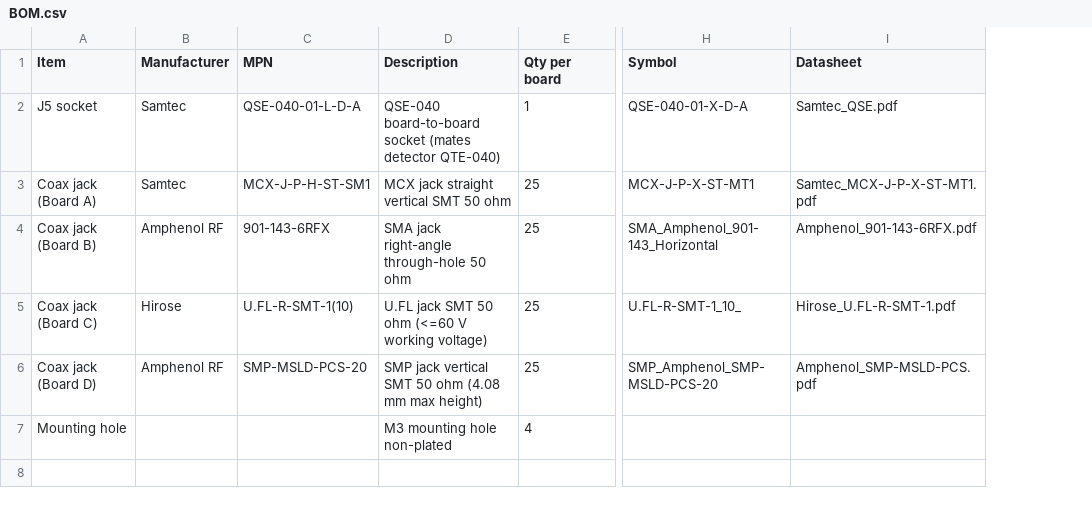
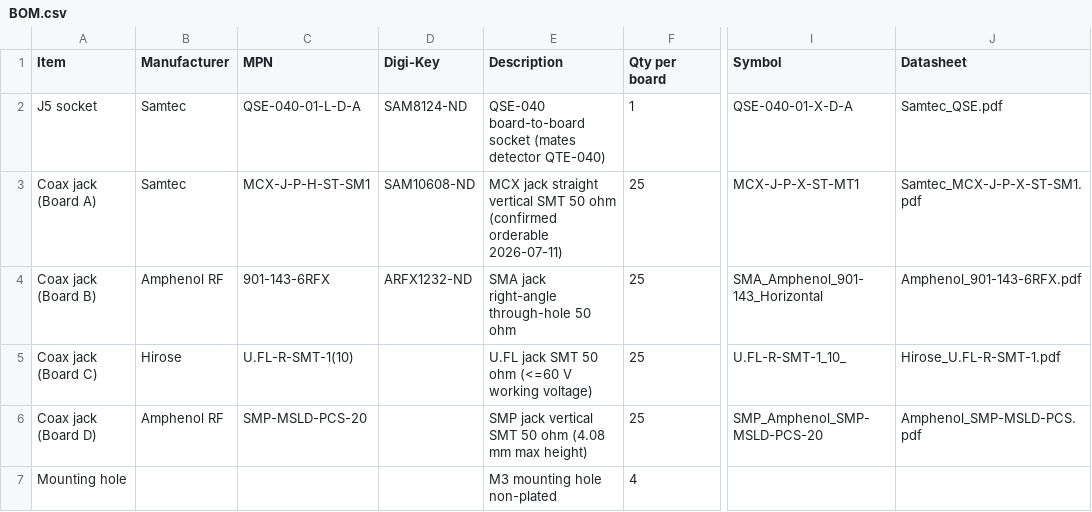
Before and after one commit to Brunner-neutrino-lab/ets-breakout, a CSV file: docs/BOM.csv, drawn as a sheet; only a part is shown, gaps mark what is left out; addresses are those after the commit; the diff names each change by its address in the sheet, - before the commit and + after, or states it on an @@ line.

```diff
--- a/docs/BOM.csv
+++ b/docs/BOM.csv
+column D (Digi-Key), rows 2-4: SAM8124-ND | SAM10608-ND | ARFX1232-ND
-E3 (Description): …50 ohm
+E3 (Description): …50 ohm (confirmed orderable 2026-07-11)
-J3 (Datasheet): Samtec_MCX-J-P-X-ST-MT1.pdf
+J3 (Datasheet): Samtec_MCX-J-P-X-ST-SM1.pdf
```
Also changed, not shown: boards/board-A-mcx/fab/board-A-mcx-bom.csv, boards/board-B-sma/fab/board-B-sma-bom.csv, 11 other files.
